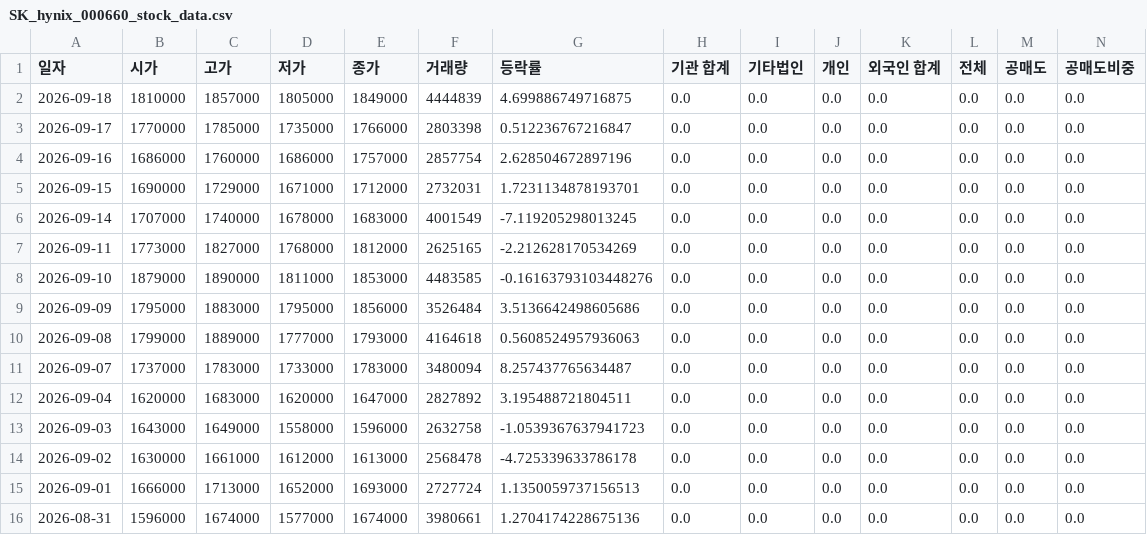
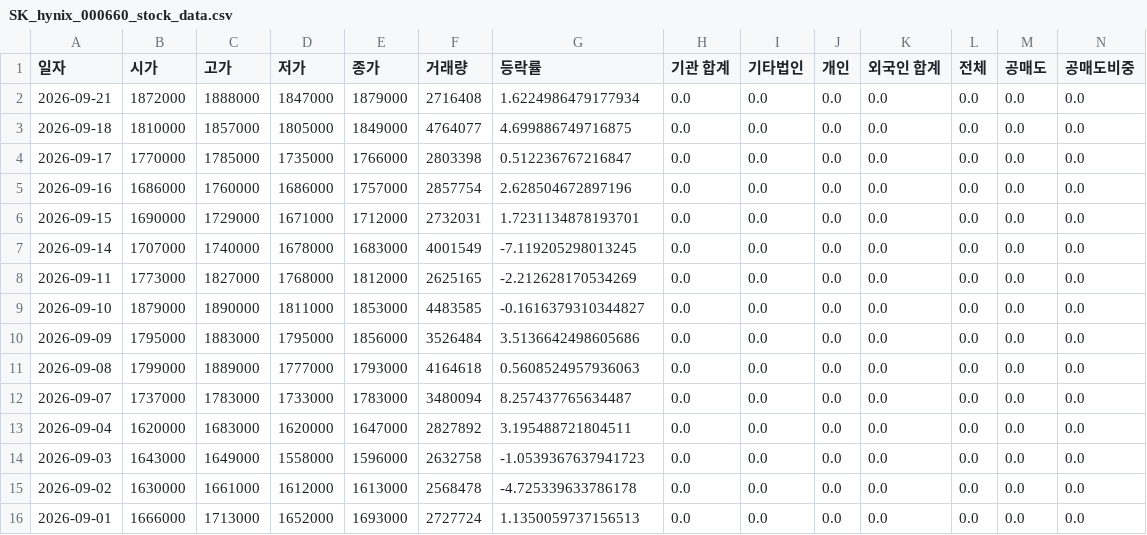
Before and after one commit to ccyun95/Semiconductor_electronic_work, a CSV file: data/SK_hynix_000660_stock_data.csv, drawn as a sheet; only a part is shown; the shorter side is filled out with more unchanged rows; addresses are those after the commit; rows hold the shown columns only; the diff names each change by its address in the sheet, - before the commit and + after, or states it on an @@ line.

```diff
--- a/data/SK_hynix_000660_stock_data.csv
+++ b/data/SK_hynix_000660_stock_data.csv
+row 2: 2026-09-21 | 1872000 | 1888000 | 1847000 | 1879000 | 2716408 | 1.6224986479177934 | 0.0 | 0.0 | 0.0 | 0.0 | 0.0 | 0.0 | 0.0
-F3 (거래량): 4444839
+F3 (거래량): 4764077
-G9 (등락률): -0.16163793103448276
+G9 (등락률): -0.1616379310344827
```
Also changed, not shown: data/ISC_095340_stock_data.csv, data/Reno_Industrial_058470_stock_data.csv, 18 other files.
